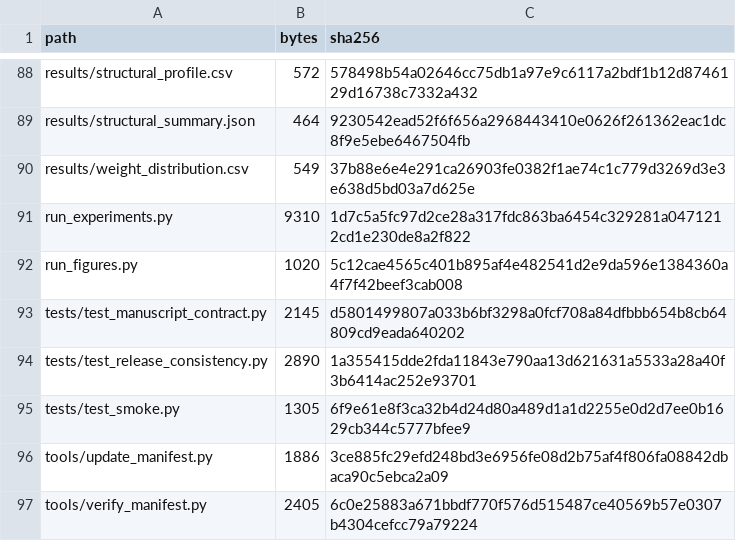
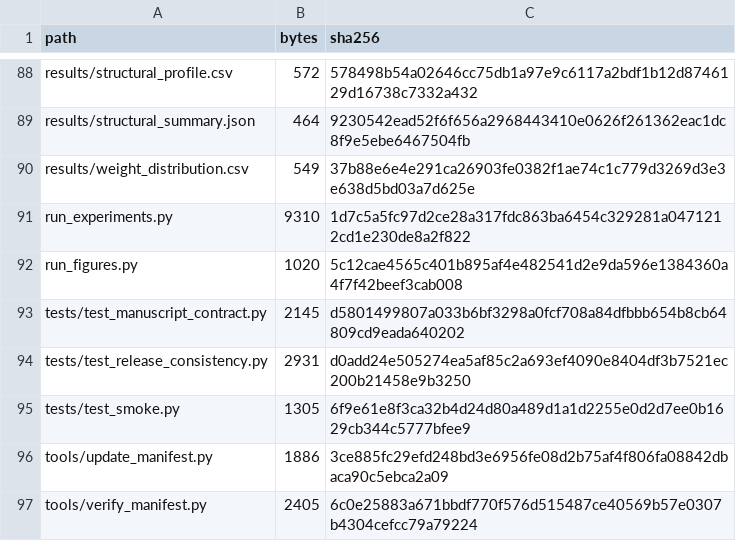
Before and after one commit to ourHua/KG-MMAI, a CSV file: KG-MMAI_LIJUNHUA/MANIFEST_SHA256.csv, drawn as a sheet; only a part is shown, gaps mark what is left out.

```diff
--- a/KG-MMAI_LIJUNHUA/MANIFEST_SHA256.csv
+++ b/KG-MMAI_LIJUNHUA/MANIFEST_SHA256.csv
@@ -93,3 +93,3 @@ run_figures.py,1020,5c12cae4565c401b895af4e482541d2e9da596e1384360a4f7f42beef3ca
 tests/test_manuscript_contract.py,2145,d5801499807a033b6bf3298a0fcf708a84dfbbb654b8cb64809cd9eada640202
-tests/test_release_consistency.py,2890,1a355415dde2fda11843e790aa13d621631a5533a28a40f3b6414ac252e93701
+tests/test_release_consistency.py,2931,d0add24e505274ea5af85c2a693ef4090e8404df3b7521ec200b21458e9b3250
 tests/test_smoke.py,1305,6f9e61e8f3ca32b4d24d80a489d1a1d2255e0d2d7ee0b1629cb344c5777bfee9
```
